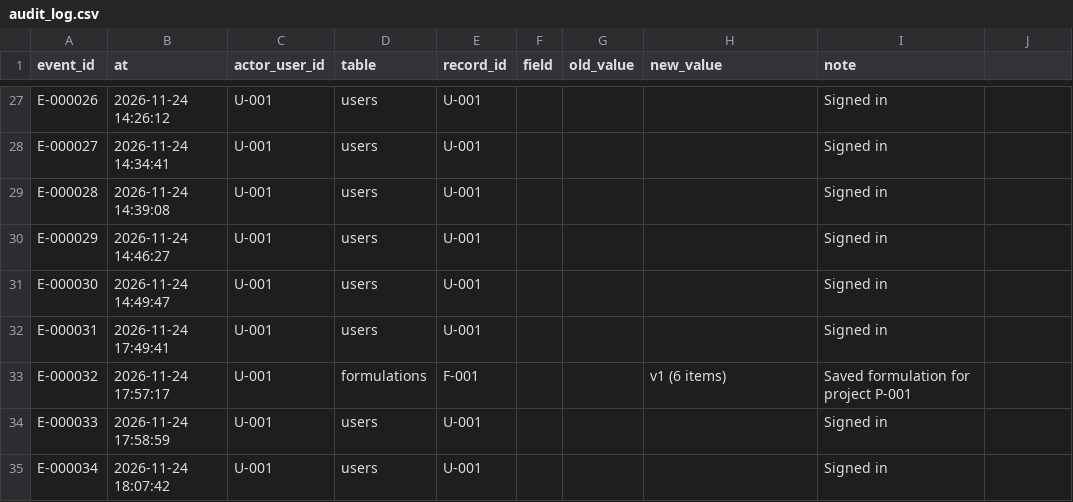
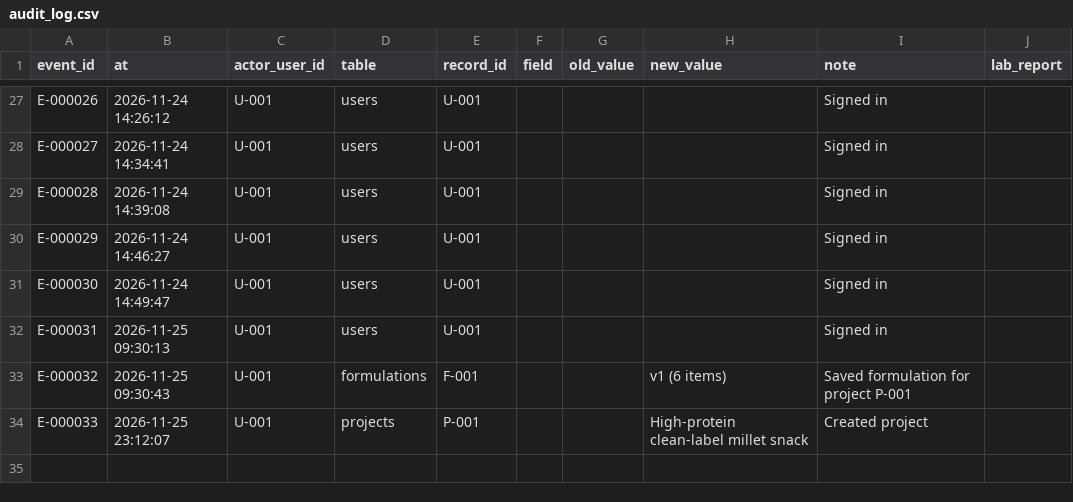
Before and after one commit to iamparasbelwal/smartcrop-ai, a CSV file: data/audit_log.csv, drawn as a sheet; only a part is shown, gaps mark what is left out; the diff names each change by its address in the sheet, - before the commit and + after, or states it on an @@ line.

```diff
--- a/data/audit_log.csv
+++ b/data/audit_log.csv
-J1: (empty)
+J1: lab_report
-B32 (at): 2026-11-24 17:49:41
+B32 (at): 2026-11-25 09:30:13
-B33 (at): 2026-11-24 17:57:17
+B33 (at): 2026-11-25 09:30:43
-B34 (at): 2026-11-24 17:58:59
+B34 (at): 2026-11-25 23:12:07
-D34 (table): users
+D34 (table): projects
-E34 (record_id): U-001
+E34 (record_id): P-001
-H34 (new_value): (empty)
+H34 (new_value): High-protein clean-label millet snack
-I34 (note): Signed in
+I34 (note): Created project
-row 35: E-000034 | 2026-11-24 18:07:42 | U-001 | users | U-001 |  |  |  | Signed in
```
Also changed, not shown: data/projects.csv, data/users.csv, 23 other files.
